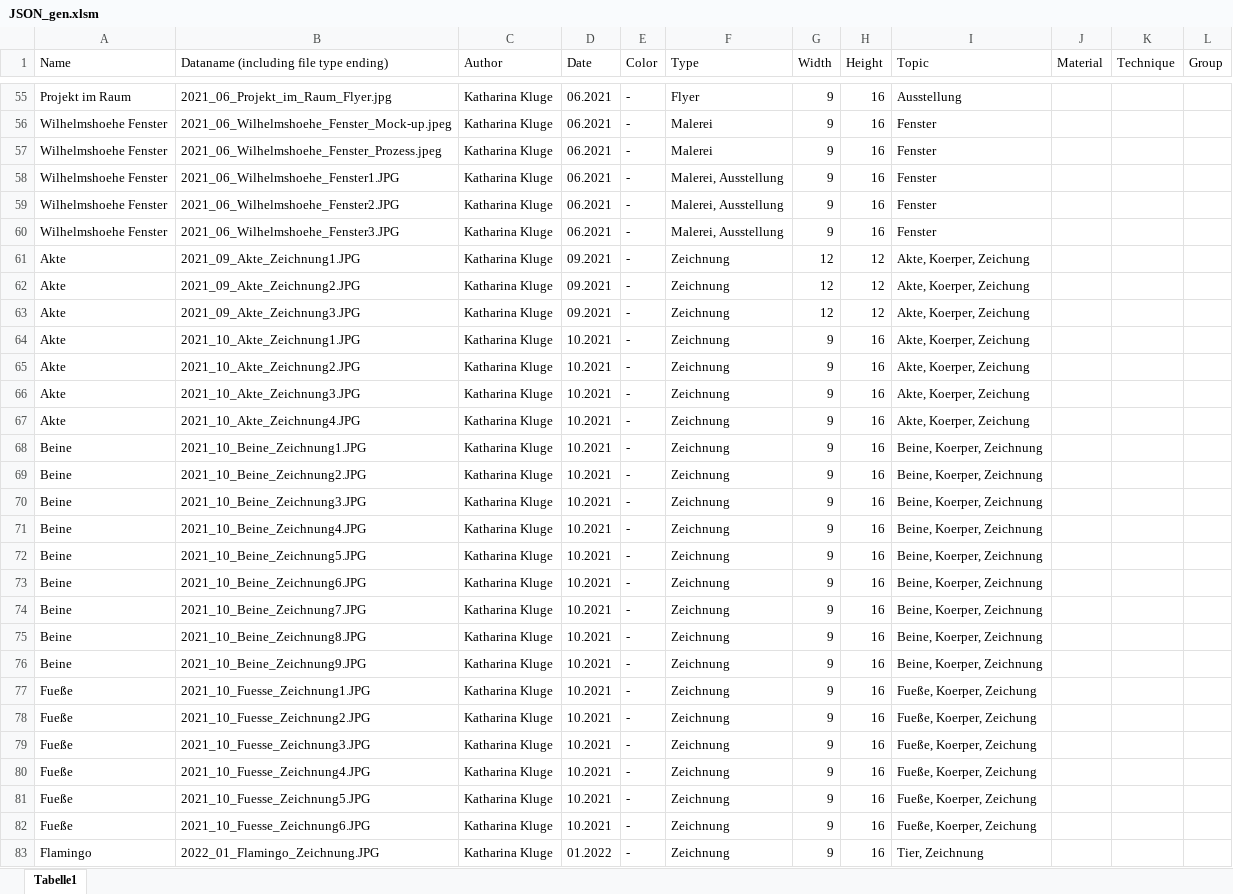
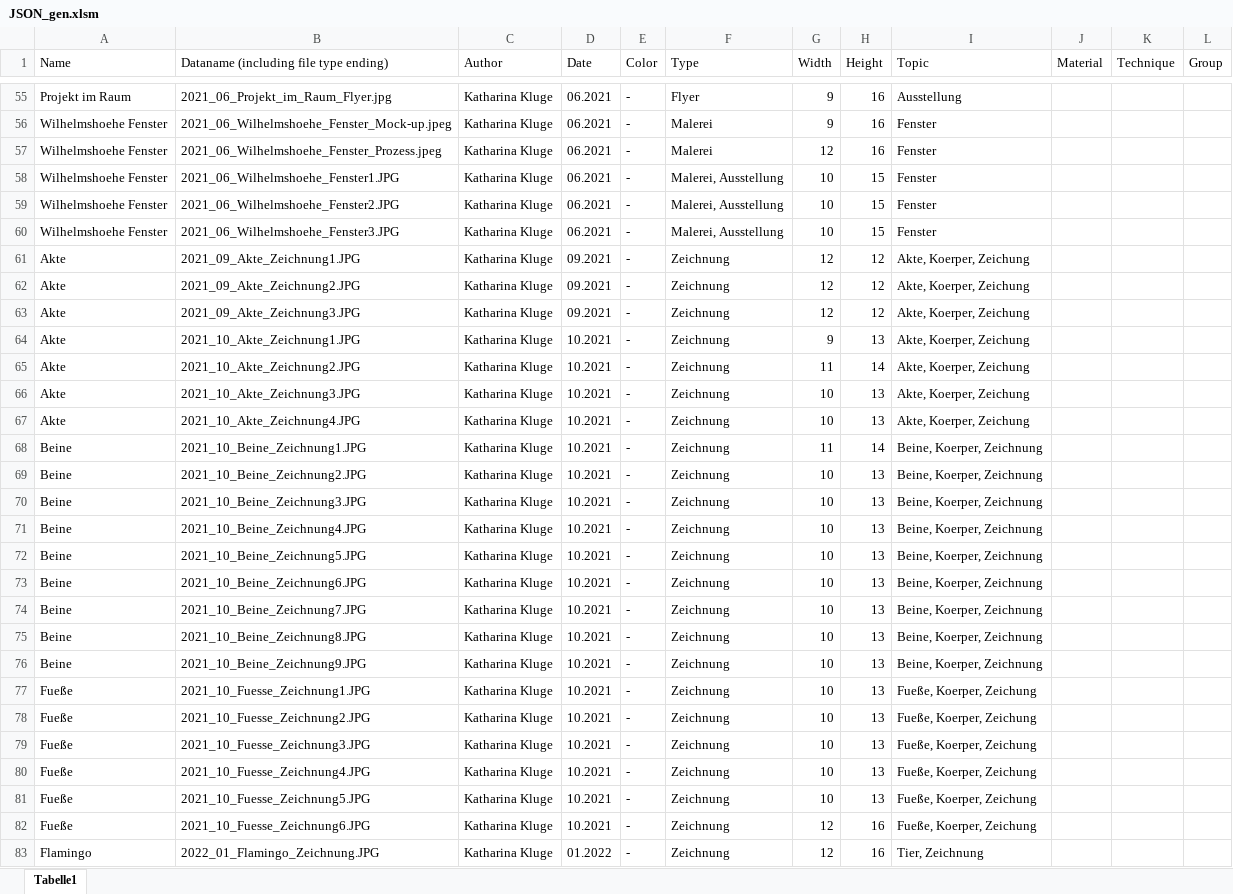
Before and after one commit to wolfskathze/ArtPortfolio, an Excel workbook: datasets/JSON_gen.xlsm, sheet Tabelle1, drawn as a sheet; only a part is shown, gaps mark what is left out; values as stored, in another font and other column widths than the file's, no borders; charts and pictures not drawn; the diff covers the shown part only; the diff names each change by its address in the sheet, - before the commit and + after, or states it on an @@ line.

```diff
--- a/datasets/JSON_gen.xlsm (sheet Tabelle1)
+++ b/datasets/JSON_gen.xlsm (sheet Tabelle1)
-G57 (Width): 9
+G57 (Width): 12
-G58:G60 (Width): 9
+G58:G60 (Width): 10
-H58:H60 (Height): 16
+H58:H60 (Height): 15
-H64 (Height): 16
+H64 (Height): 13
-G65 (Width): 9
+G65 (Width): 11
-H65 (Height): 16
+H65 (Height): 14
-G66:G67 (Width): 9
+G66:G67 (Width): 10
-H66:H67 (Height): 16
+H66:H67 (Height): 13
-G68 (Width): 9
+G68 (Width): 11
-H68 (Height): 16
+H68 (Height): 14
-G69:G81 (Width): 9
+G69:G81 (Width): 10
-H69:H81 (Height): 16
+H69:H81 (Height): 13
-G82:G83 (Width): 9
+G82:G83 (Width): 12
```
Also changed, not shown: 12 added rows, 12 removed rows and 136 edited cells elsewhere in this sheet, charts or pictures, 1 other file.
